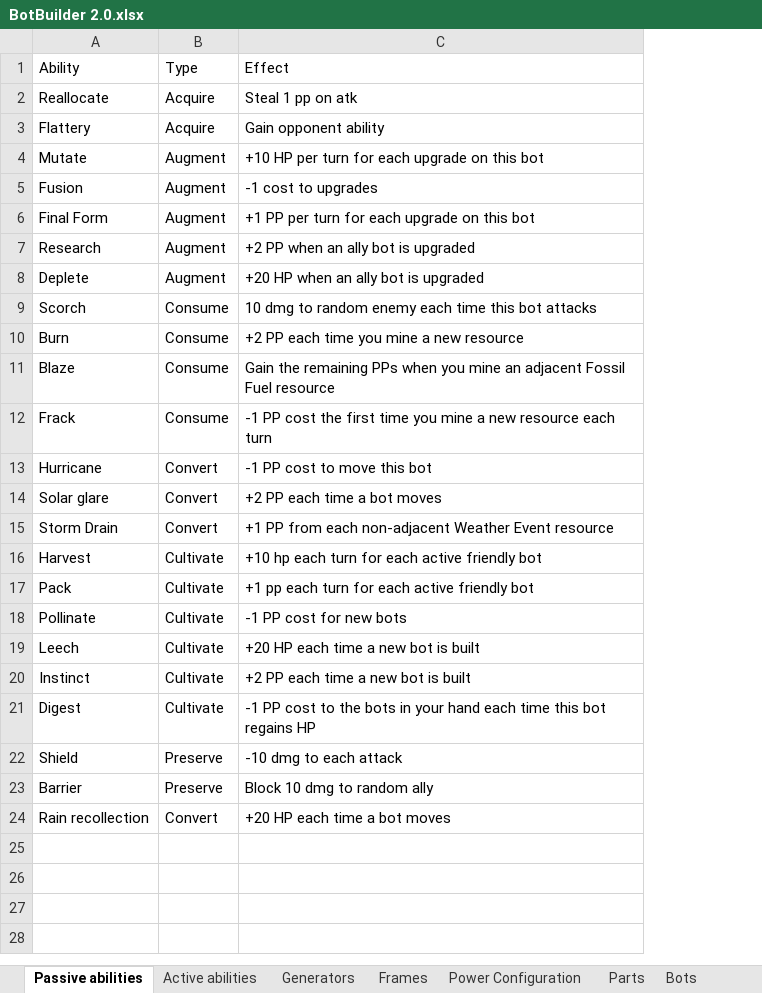
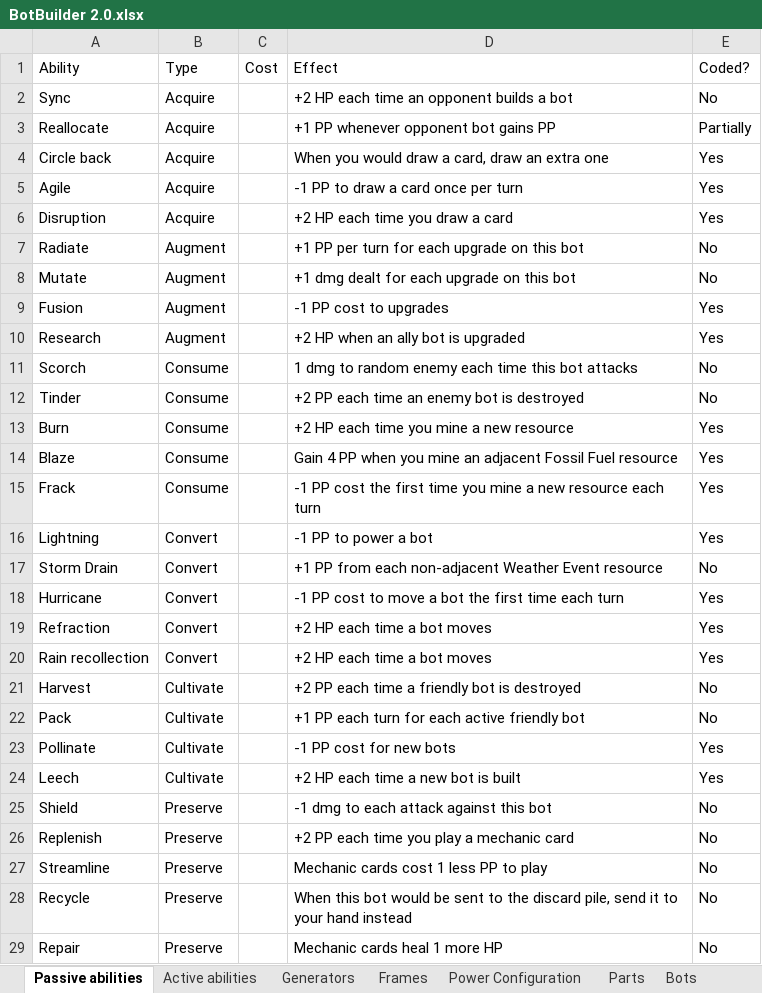
Before and after one commit to SJWDalglish/Fragment, an Excel workbook: Excel/BotBuilder 2.0.xlsx, sheet Passive abilities, drawn as a sheet; only a part is shown; values as stored, in another font and other column widths than the file's, no borders; conditional formats and table styles not drawn; removed rows and columns are numbered as before the commit, all else as after; the diff covers the shown part only; the diff names each change by its address in the sheet, - before the commit and + after, or states it on an @@ line.

Commit message:
Add abilities notes to excel file

```diff
--- a/Excel/BotBuilder 2.0.xlsx (sheet Passive abilities)
+++ b/Excel/BotBuilder 2.0.xlsx (sheet Passive abilities)
-column C, rows 1-5: Effect | Steal 1 pp on atk | Gain opponent ability | +10 HP per turn for each upgrade on this bot | -1 cost to upgrades; row 7: +2 PP when an ally bot is upgraded; rows 9-13: 10 dmg to random enemy each time this bot attacks | +2 PP each time you mine a new resource | Gain the remaining PPs when you mine an adjacent Fossil Fuel resource | -1 PP cost the first time you mine a new resource each turn | -1 PP cost to move this bot; rows 15-19: +1 PP from each non-adjacent Weather Event resource | +10 hp each turn for each active friendly bot | +1 pp each turn for each active friendly bot | -1 PP cost for new bots | +20 HP each time a new bot is built; rows 22-23: -10 dmg to each attack | Block 10 dmg to random ally
+column C, row 1: Cost
+column D, row 1: Effect; rows 3-4: +1 PP whenever opponent bot gains PP | When you would draw a card, draw an extra one; rows 8-11: +1 dmg dealt for each upgrade on this bot | -1 PP cost to upgrades | +2 HP when an ally bot is upgraded | 1 dmg to random enemy each time this bot attacks; rows 13-15: +2 HP each time you mine a new resource | Gain 4 PP when you mine an adjacent Fossil Fuel resource | -1 PP cost the first time you mine a new resource each turn; rows 18-19: -1 PP cost to move a bot the first time each turn | +2 HP each time a bot moves; rows 21-25: +2 PP each time a friendly bot is destroyed | +1 PP each turn for each active friendly bot | -1 PP cost for new bots | +2 HP each time a new bot is built | -1 dmg to each attack against this bot; row 29: Mechanic cards heal 1 more HP
+column E, row 1: Coded?; rows 3-4: Partially | Yes; rows 8-11: No | Yes | Yes | No; rows 13-15: all Yes; rows 18-19: Yes | Yes; rows 21-25: No | No | Yes | Yes | No; row 29: No
+row 2: Sync | Acquire |  | +2 HP each time an opponent builds a bot | No
-A4: Flattery
+A4: Circle back
+row 5: Agile | Acquire |  | -1 PP to draw a card once per turn | Yes
+row 6: Disruption | Acquire |  | +2 HP each time you draw a card | Yes
+row 7: Radiate | Augment |  | +1 PP per turn for each upgrade on this bot | No
-row 6: Final Form | Augment | +1 PP per turn for each upgrade on this bot
-row 8: Deplete | Augment | +20 HP when an ally bot is upgraded
+row 12: Tinder | Consume |  | +2 PP each time an enemy bot is destroyed | No
+row 16: Lightning | Convert |  | -1 PP to power a bot | Yes
+row 17: Storm Drain | Convert |  | +1 PP from each non-adjacent Weather Event resource | No
-row 14: Solar glare | Convert | +2 PP each time a bot moves
-A19: Storm Drain
+A19: Refraction
@@ row 24 moved to row 20: Rain recollection @@
-row 20: Instinct | Cultivate | +2 PP each time a new bot is built
-row 21: Digest | Cultivate | -1 PP cost to the bots in your hand each time this bot regains HP
+row 26: Replenish | Preserve |  | +2 PP each time you play a mechanic card | No
+row 27: Streamline | Preserve |  | Mechanic cards cost 1 less PP to play | No
+row 28: Recycle | Preserve |  | When this bot would be sent to the discard pile, send it to your hand instead | No
-A29: Barrier
+A29: Repair
```
Also changed, not shown: 1 added row elsewhere in this sheet, sheet Bots, sheet Generators, sheet Frames.
